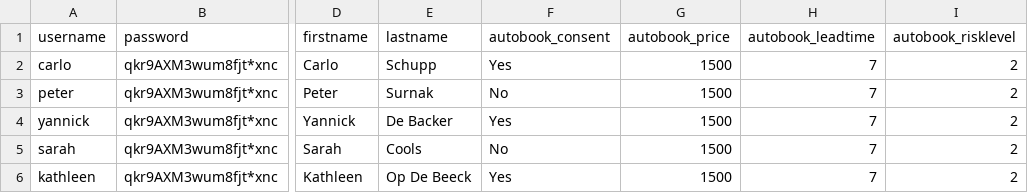
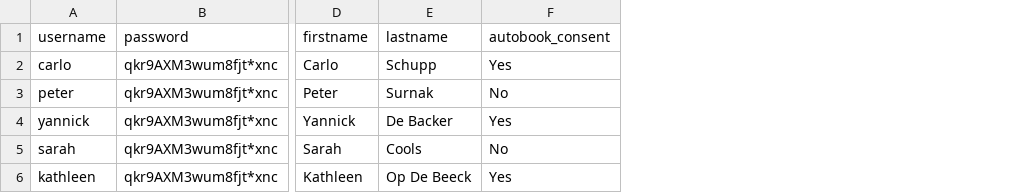
Before and after one commit to schuppnura/FlowPilot, a CSV file: flowpilot_provisioning/users_seed.csv, drawn as a sheet; only a part is shown, gaps mark what is left out; the diff names each change by its address in the sheet, - before the commit and + after, or states it on an @@ line.

```diff
--- a/flowpilot_provisioning/users_seed.csv
+++ b/flowpilot_provisioning/users_seed.csv
-column G (autobook_price), rows 2-6: all 1500
-column H (autobook_leadtime), rows 2-6: all 7
-column I (autobook_risklevel), rows 2-6: all 2
```
Also changed, not shown: 21 other files.
